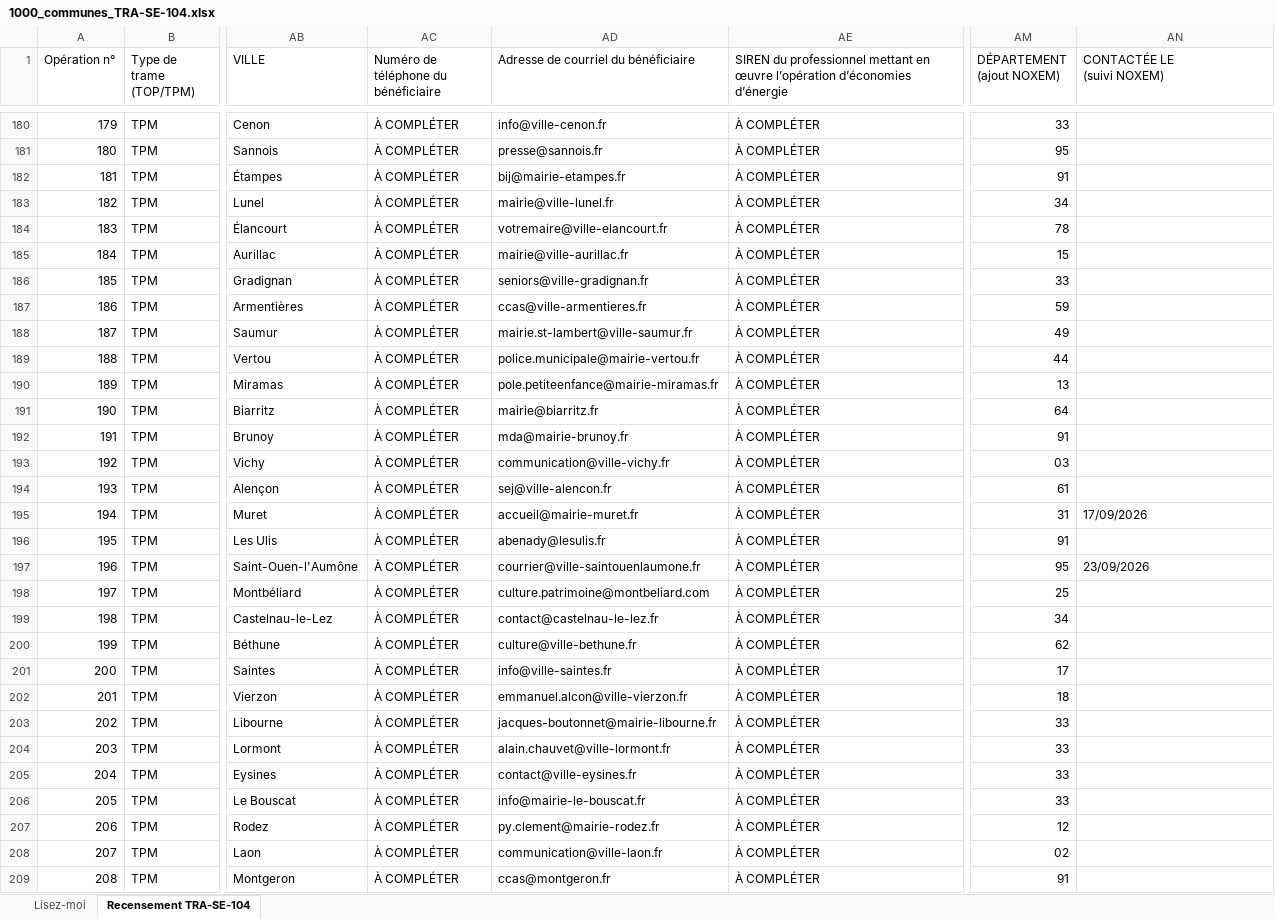
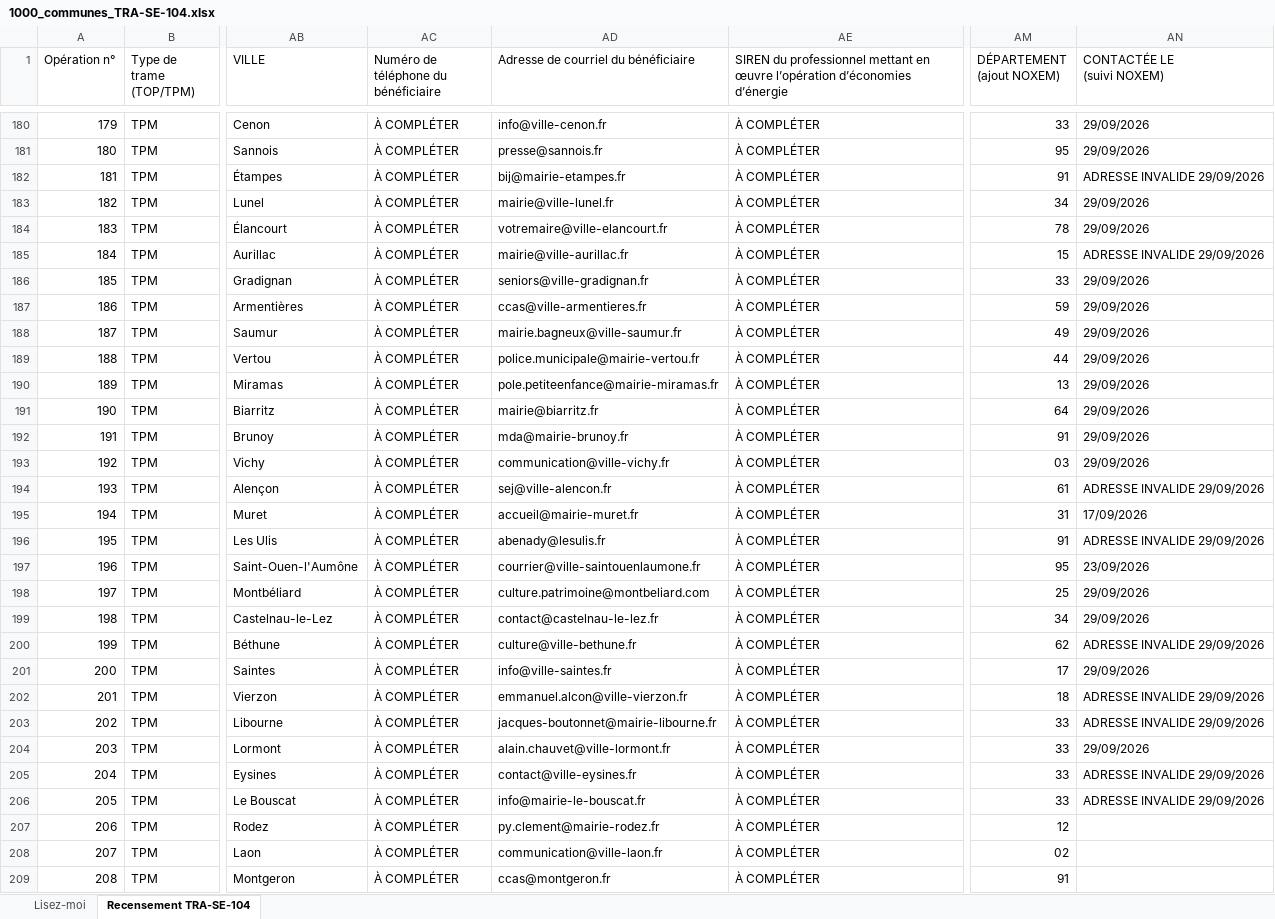
Before and after one commit to dgjmfrbv4k-lab/NOXEM-GROUP, an Excel workbook: cee-gonflage/1000_communes_TRA-SE-104.xlsx, sheet Recensement TRA-SE-104, drawn as a sheet; only a part is shown, gaps mark what is left out; values as stored, in another font and other column widths than the file's, no cell formats; the diff covers the shown part only; the diff names each change by its address in the sheet, - before the commit and + after, or states it on an @@ line.

```diff
--- a/cee-gonflage/1000_communes_TRA-SE-104.xlsx (sheet Recensement TRA-SE-104)
+++ b/cee-gonflage/1000_communes_TRA-SE-104.xlsx (sheet Recensement TRA-SE-104)
-AN180:AN181 (CONTACTÉE LE (suivi NOXEM)): (empty)
+AN180:AN181 (CONTACTÉE LE (suivi NOXEM)): 29/09/2026
-AN182 (CONTACTÉE LE (suivi NOXEM)): (empty)
+AN182 (CONTACTÉE LE (suivi NOXEM)): ADRESSE INVALIDE 29/09/2026
-AN183:AN184 (CONTACTÉE LE (suivi NOXEM)): (empty)
+AN183:AN184 (CONTACTÉE LE (suivi NOXEM)): 29/09/2026
-AN185 (CONTACTÉE LE (suivi NOXEM)): (empty)
+AN185 (CONTACTÉE LE (suivi NOXEM)): ADRESSE INVALIDE 29/09/2026
-AN186:AN193 (CONTACTÉE LE (suivi NOXEM)): (empty)
+AN186:AN193 (CONTACTÉE LE (suivi NOXEM)): 29/09/2026
-AD188: mairie.st-lambert@ville-saumur.fr
+AD188: mairie.bagneux@ville-saumur.fr
-AN194 (CONTACTÉE LE (suivi NOXEM)): (empty)
+AN194 (CONTACTÉE LE (suivi NOXEM)): ADRESSE INVALIDE 29/09/2026
-AN196 (CONTACTÉE LE (suivi NOXEM)): (empty)
+AN196 (CONTACTÉE LE (suivi NOXEM)): ADRESSE INVALIDE 29/09/2026
-AN198:AN199 (CONTACTÉE LE (suivi NOXEM)): (empty)
+AN198:AN199 (CONTACTÉE LE (suivi NOXEM)): 29/09/2026
-AN200 (CONTACTÉE LE (suivi NOXEM)): (empty)
+AN200 (CONTACTÉE LE (suivi NOXEM)): ADRESSE INVALIDE 29/09/2026
-AN201 (CONTACTÉE LE (suivi NOXEM)): (empty)
+AN201 (CONTACTÉE LE (suivi NOXEM)): 29/09/2026
-AN202:AN203 (CONTACTÉE LE (suivi NOXEM)): (empty)
+AN202:AN203 (CONTACTÉE LE (suivi NOXEM)): ADRESSE INVALIDE 29/09/2026
-AN204 (CONTACTÉE LE (suivi NOXEM)): (empty)
+AN204 (CONTACTÉE LE (suivi NOXEM)): 29/09/2026
-AN205:AN206 (CONTACTÉE LE (suivi NOXEM)): (empty)
+AN205:AN206 (CONTACTÉE LE (suivi NOXEM)): ADRESSE INVALIDE 29/09/2026
```
Also changed, not shown: 63 edited cells elsewhere in this sheet, cell formats.
